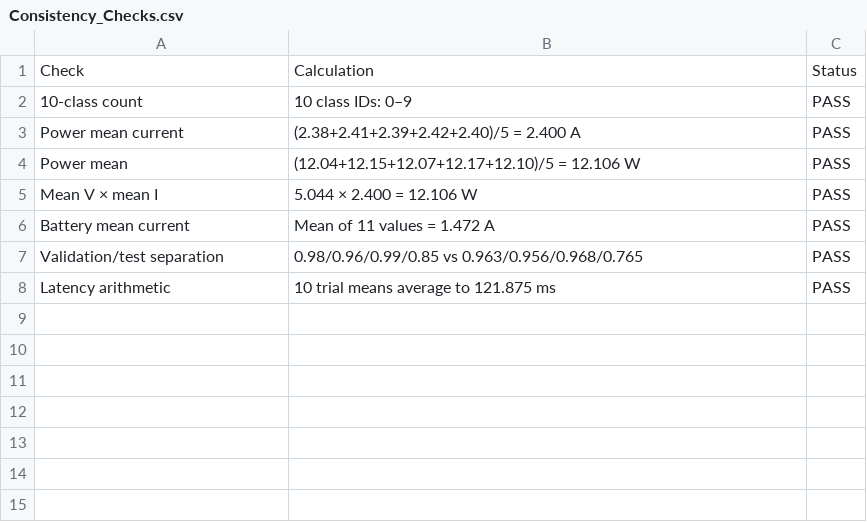
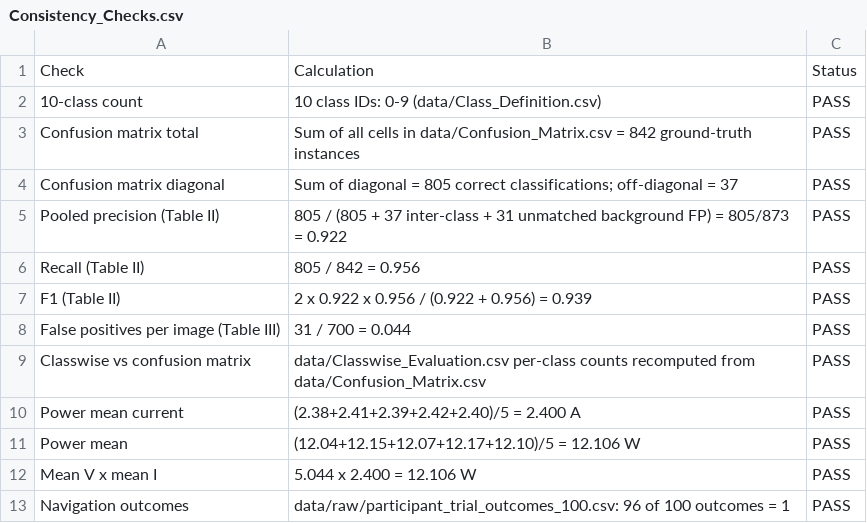
Before and after one commit to makfatima/BlindVision, a CSV file: data/Consistency_Checks.csv, drawn as a sheet.

```diff
--- a/data/Consistency_Checks.csv
+++ b/data/Consistency_Checks.csv
@@ -1,8 +1,13 @@
 Check,Calculation,Status
-10-class count,10 class IDs: 0–9,PASS
+10-class count,10 class IDs: 0-9 (data/Class_Definition.csv),PASS
+Confusion matrix total,Sum of all cells in data/Confusion_Matrix.csv = 842 ground-truth instances,PASS
+Confusion matrix diagonal,Sum of diagonal = 805 correct classifications; off-diagonal = 37,PASS
+Pooled precision (Table II),805 / (805 + 37 inter-class + 31 unmatched background FP) = 805/873 = 0.922,PASS
+Recall (Table II),805 / 842 = 0.956,PASS
+F1 (Table II),2 x 0.922 x 0.956 / (0.922 + 0.956) = 0.939,PASS
+False positives per image (Table III),31 / 700 = 0.044,PASS
+Classwise vs confusion matrix,data/Classwise_Evaluation.csv per-class counts recomputed from data/Confusion_Matrix.csv,PASS
 Power mean current,(2.38+2.41+2.39+2.42+2.40)/5 = 2.400 A,PASS
 Power mean,(12.04+12.15+12.07+12.17+12.10)/5 = 12.106 W,PASS
-Mean V × mean I,5.044 × 2.400 = 12.106 W,PASS
-Battery mean current,Mean of 11 values = 1.472 A,PASS
-Validation/test separation,0.98/0.96/0.99/0.85 vs 0.963/0.956/0.968/0.765,PASS
-Latency arithmetic,10 trial means average to 121.875 ms,PASS
+Mean V x mean I,5.044 x 2.400 = 12.106 W,PASS
+Navigation outcomes,data/raw/participant_trial_outcomes_100.csv: 96 of 100 outcomes = 1,PASS
```
Also changed, not shown: data/Classwise_Evaluation.csv.
